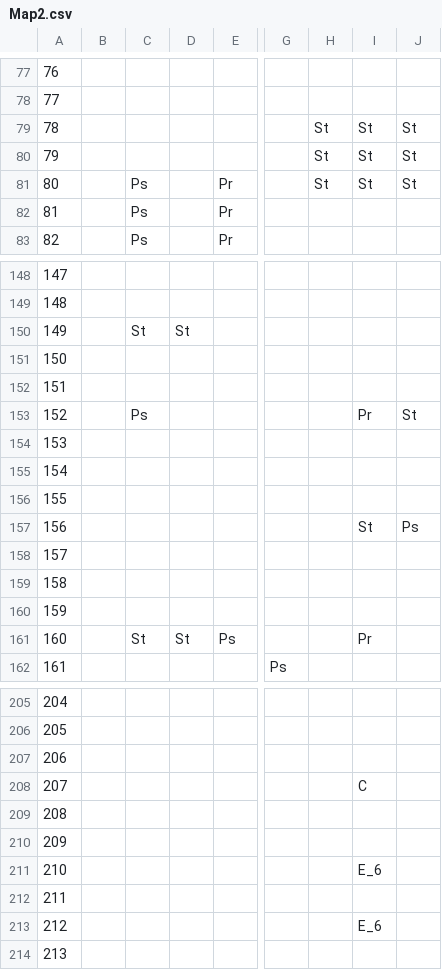
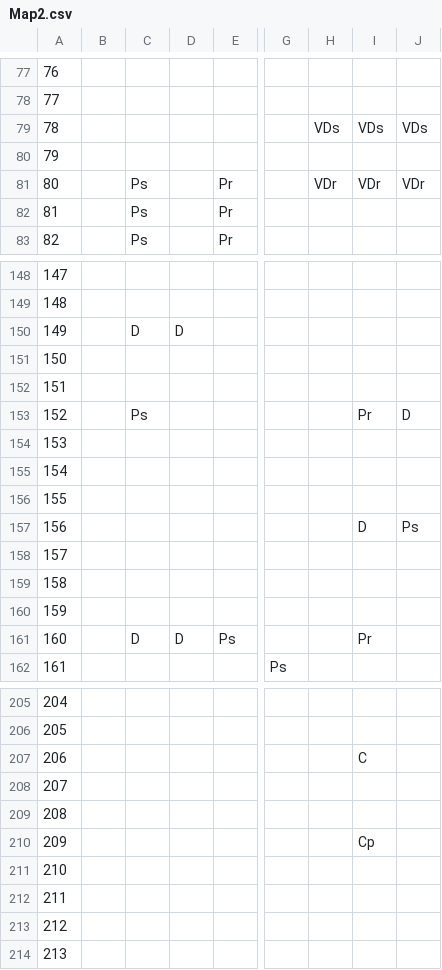
Before and after one commit to JecManabuNishimura/19CUHukuokaGameA, a CSV file: RoadMap/NewMap_CSV/Map2.csv, drawn as a sheet; only a part is shown, gaps mark what is left out; the diff covers the shown part only; the diff names each change by its address in the sheet, - before the commit and + after, or states it on an @@ line.

```diff
--- a/RoadMap/NewMap_CSV/Map2.csv
+++ b/RoadMap/NewMap_CSV/Map2.csv
-H79: St
+H79: VDs
-I79: St
+I79: VDs
-J79: St
+J79: VDs
-H80: St
+H80: (empty)
-I80: St
+I80: (empty)
-J80: St
+J80: (empty)
-H81: St
+H81: VDr
-I81: St
+I81: VDr
-J81: St
+J81: VDr
-C150: St
+C150: D
-D150: St
+D150: D
-J153: St
+J153: D
-I157: St
+I157: D
-C161: St
+C161: D
-D161: St
+D161: D
-I207: (empty)
+I207: C
-I208: C
+I208: (empty)
-I210: (empty)
+I210: Cp
-I211: E_6
+I211: (empty)
-I213: E_6
+I213: (empty)
```
Also changed, not shown: 11 edited cells elsewhere in this file, RoadMap/NewMap_CSV/Map1.csv, 26 other files.
